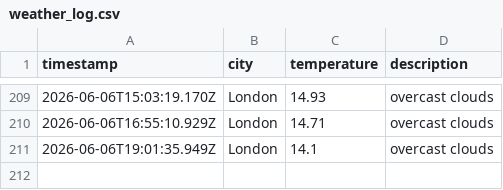
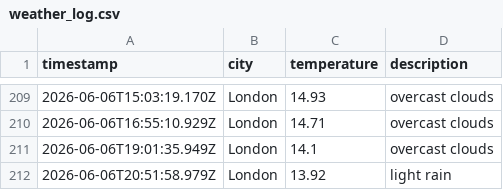
Before and after one commit to mgadhvi/Weather-app-js, a CSV file: data/weather_log.csv, drawn as a sheet; only a part is shown, gaps mark what is left out; the diff names each change by its address in the sheet, - before the commit and + after, or states it on an @@ line.

```diff
--- a/data/weather_log.csv
+++ b/data/weather_log.csv
+row 212: 2026-06-06T20:51:58.979Z | London | 13.92 | light rain
```
Also changed, not shown: 1 other file.
